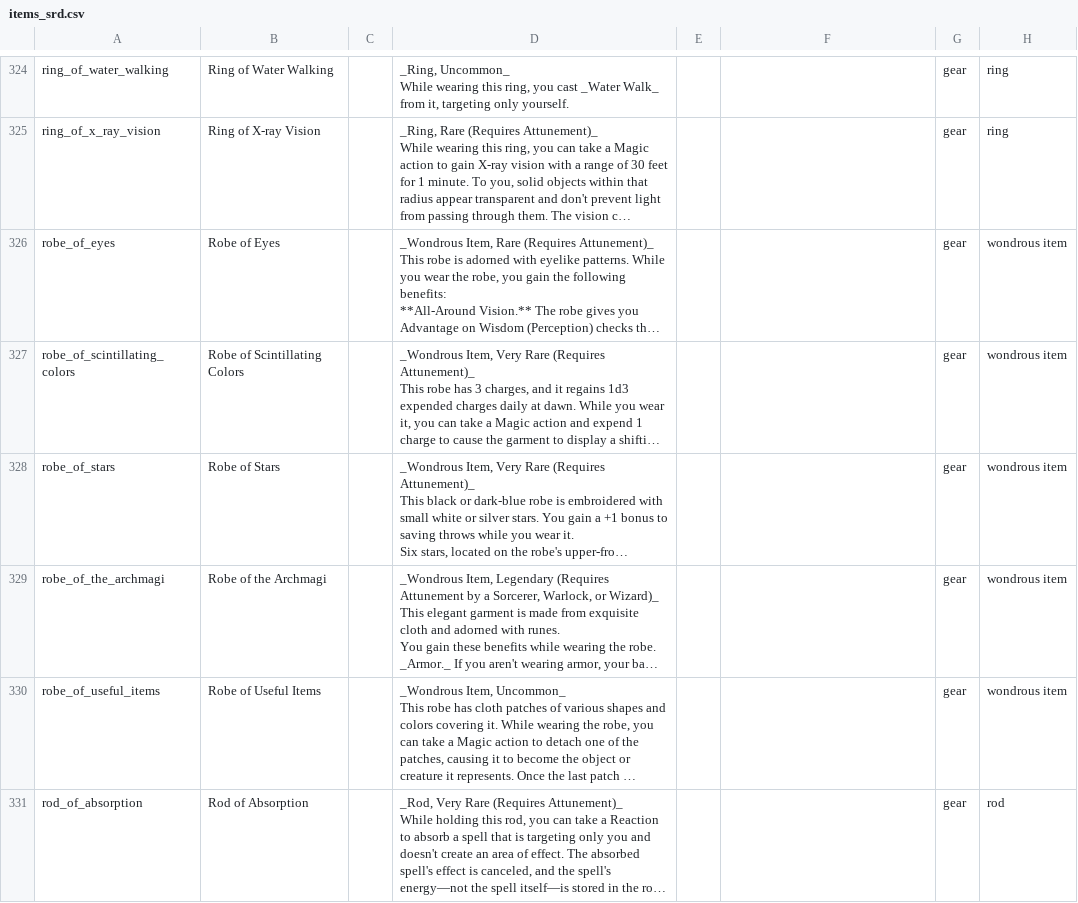
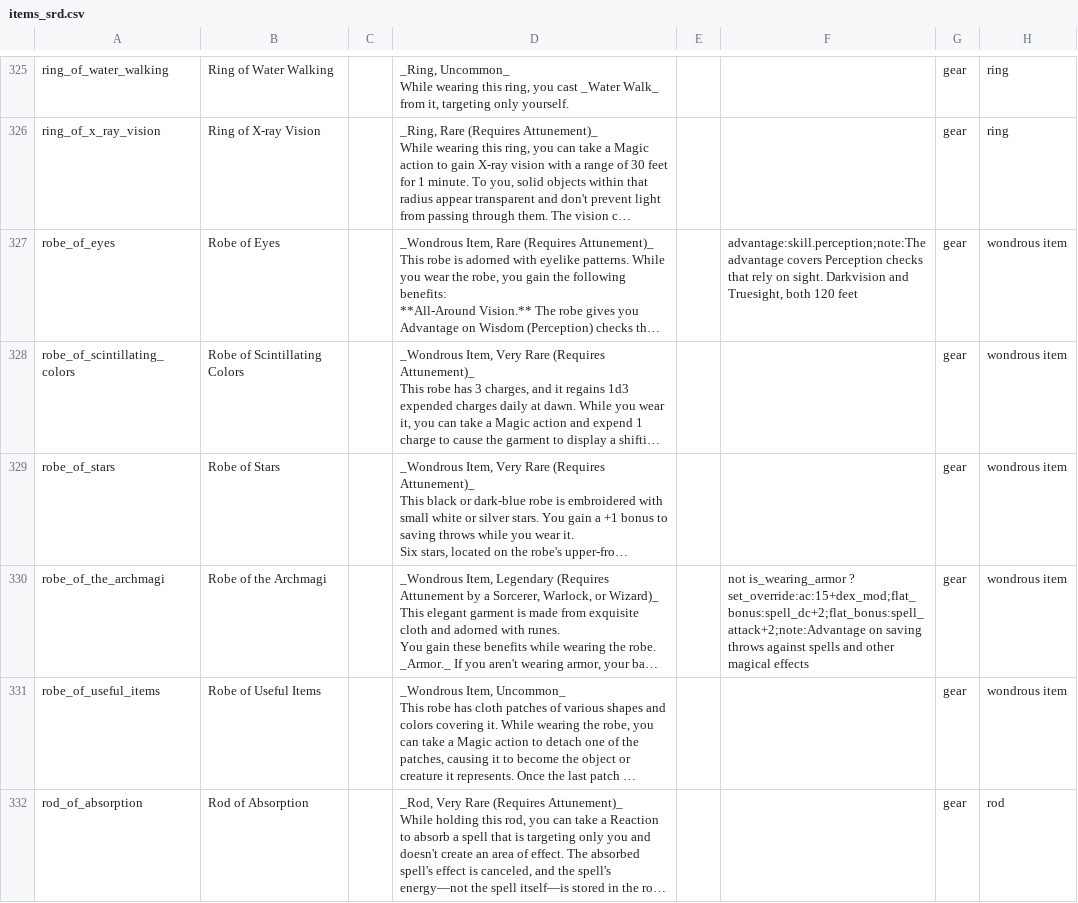
Before and after one commit to itsdarklikehell/charnik-content-srd, a CSV file: srd-2024/items_srd.csv, drawn as a sheet; only a part is shown, gaps mark what is left out; long unchanged cells end in …; addresses are those after the commit; the diff covers the shown part only; the diff names each change by its address in the sheet, - before the commit and + after, or states it on an @@ line.

```diff
--- a/srd-2024/items_srd.csv
+++ b/srd-2024/items_srd.csv
-F327: (empty)
+F327: advantage:skill.perception;note:The advantage covers Perception checks that rely on sight. Darkvision and Truesight, both 120 feet
-F330: (empty)
+F330: not is_wearing_armor ? set_override:ac:15+dex_mod;flat_bonus:spell_dc+2;flat_bonus:spell_attack+2;note:Advantage on saving throws against spells and other magical effects
```
Also changed, not shown: 1 added row and 23 edited cells elsewhere in this file, srd-2014/items_srd.csv.
